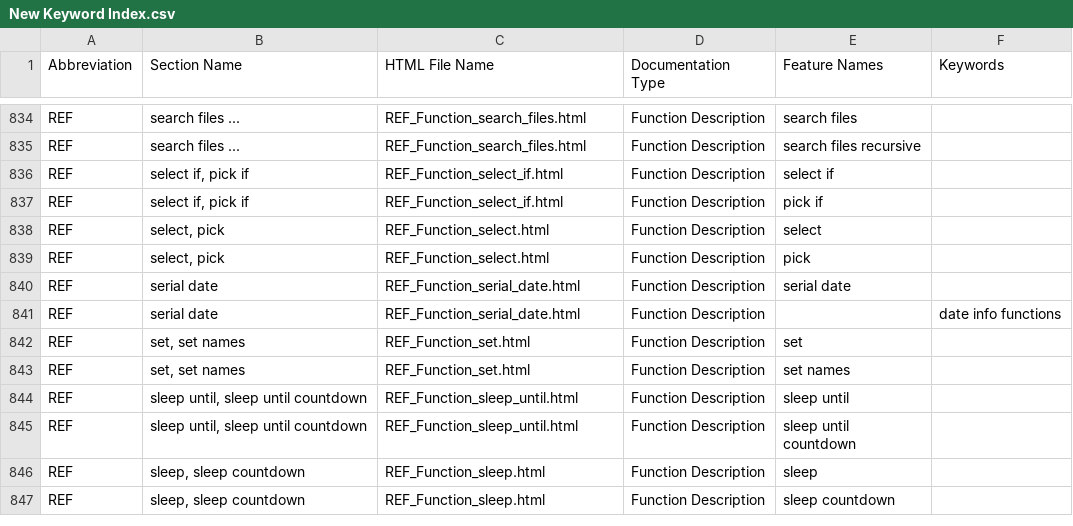
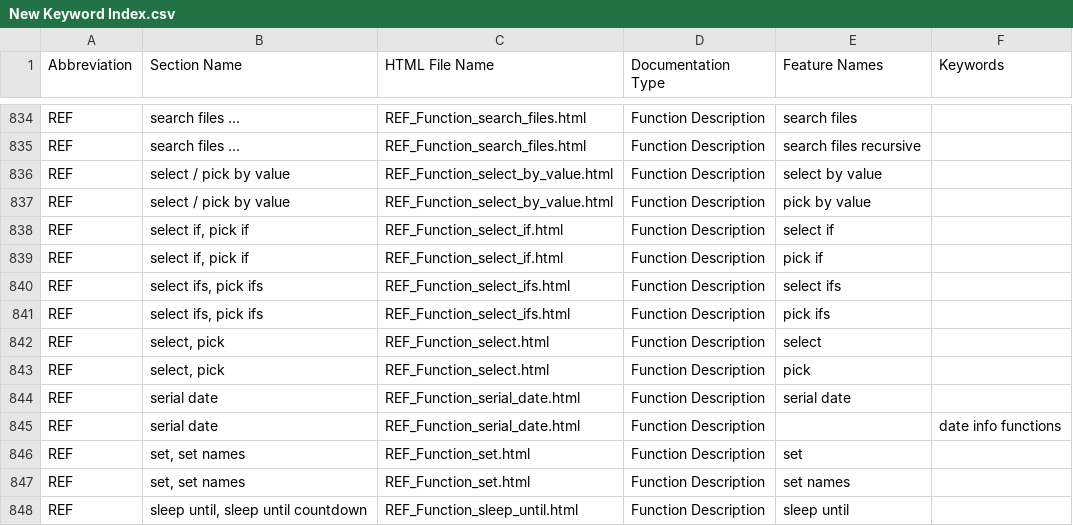
Before and after one commit to georgzurbonsen/B4P_Docu_Maker, a CSV file: New Keyword Index.csv, drawn as a sheet; only a part is shown, gaps mark what is left out; the shorter side is filled out with more unchanged rows.

```diff
--- a/New Keyword Index.csv
+++ b/New Keyword Index.csv
@@ -835,4 +835,8 @@ REF;search files ...;REF_Function_search_files.html;Function Description;search
 REF;search files ...;REF_Function_search_files.html;Function Description;search files recursive
+REF;select / pick by value;REF_Function_select_by_value.html;Function Description;select by value
+REF;select / pick by value;REF_Function_select_by_value.html;Function Description;pick by value
 REF;select if, pick if;REF_Function_select_if.html;Function Description;select if
 REF;select if, pick if;REF_Function_select_if.html;Function Description;pick if
+REF;select ifs, pick ifs;REF_Function_select_ifs.html;Function Description;select ifs
+REF;select ifs, pick ifs;REF_Function_select_ifs.html;Function Description;pick ifs
 REF;select, pick;REF_Function_select.html;Function Description;select
```
Also changed, not shown: Navigator.csv, 10 other files.
